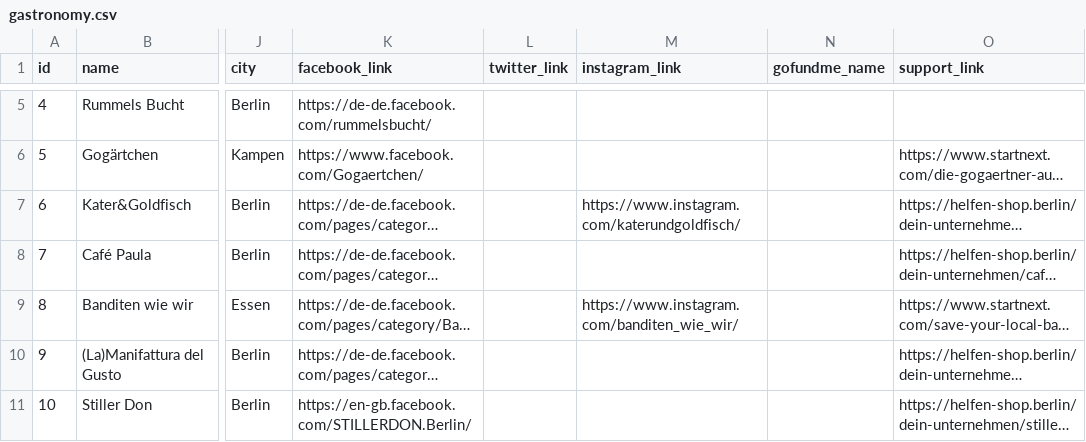
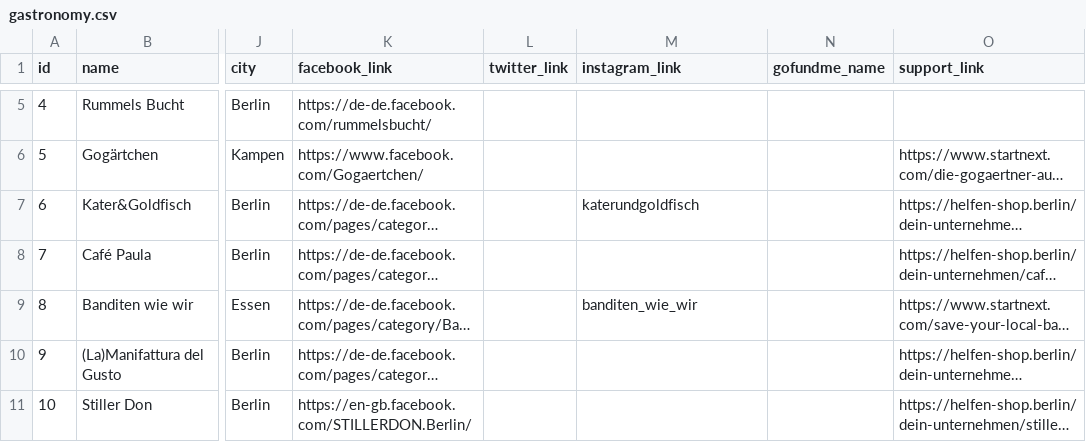
Before and after one commit to savethepub/webapp, a CSV file: src/main/resources/config/liquibase/fake-data/gastronomy.csv, drawn as a sheet; only a part is shown, gaps mark what is left out; long unchanged cells end in …; the diff names each change by its address in the sheet, - before the commit and + after, or states it on an @@ line.

Commit message:
Show links instead of text

```diff
--- a/src/main/resources/config/liquibase/fake-data/gastronomy.csv
+++ b/src/main/resources/config/liquibase/fake-data/gastronomy.csv
-M7 (instagram_link): https://www.instagram.com/katerundgoldfisch/
+M7 (instagram_link): katerundgoldfisch
-M9 (instagram_link): https://www.instagram.com/banditen_wie_wir/
+M9 (instagram_link): banditen_wie_wir
```
Also changed, not shown: 1 other file.
